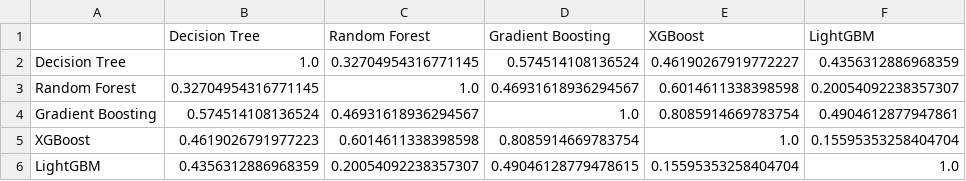
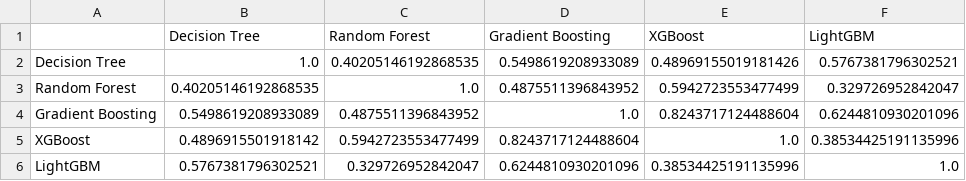
Before and after one commit to BGoye2/DSAP2025_BenoitGoye, a CSV file: output/statistical_tests_consistency.csv, drawn as a sheet.

```diff
--- a/output/statistical_tests_consistency.csv
+++ b/output/statistical_tests_consistency.csv
@@ -1,6 +1,6 @@
 ,Decision Tree,Random Forest,Gradient Boosting,XGBoost,LightGBM
-Decision Tree,1.0,0.32704954316771145,0.574514108136524,0.46190267919772227,0.4356312886968359
-Random Forest,0.32704954316771145,1.0,0.46931618936294567,0.6014611338398598,0.20054092238357307
-Gradient Boosting,0.574514108136524,0.46931618936294567,1.0,0.8085914669783754,0.4904612877947861
-XGBoost,0.4619026791977223,0.6014611338398598,0.8085914669783754,1.0,0.15595353258404704
-LightGBM,0.4356312886968359,0.20054092238357307,0.49046128779478615,0.15595353258404704,1.0
+Decision Tree,1.0,0.40205146192868535,0.5498619208933089,0.48969155019181426,0.5767381796302521
+Random Forest,0.40205146192868535,1.0,0.4875511396843952,0.5942723553477499,0.329726952842047
+Gradient Boosting,0.5498619208933089,0.4875511396843952,1.0,0.8243717124488604,0.6244810930201096
+XGBoost,0.4896915501918142,0.5942723553477499,0.8243717124488604,1.0,0.38534425191135996
+LightGBM,0.5767381796302521,0.329726952842047,0.6244810930201096,0.38534425191135996,1.0
```
Also changed, not shown: output/comprehensive_metrics.csv, output/segment_performance.csv, 19 other files.
